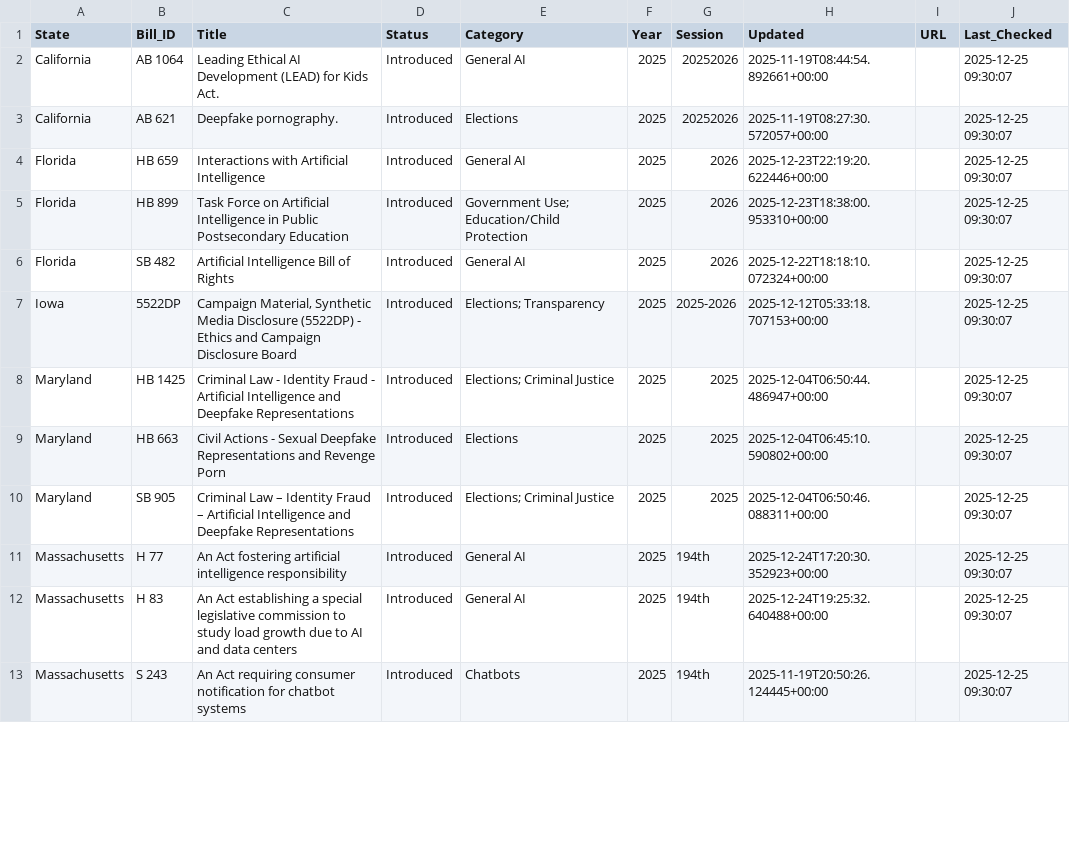
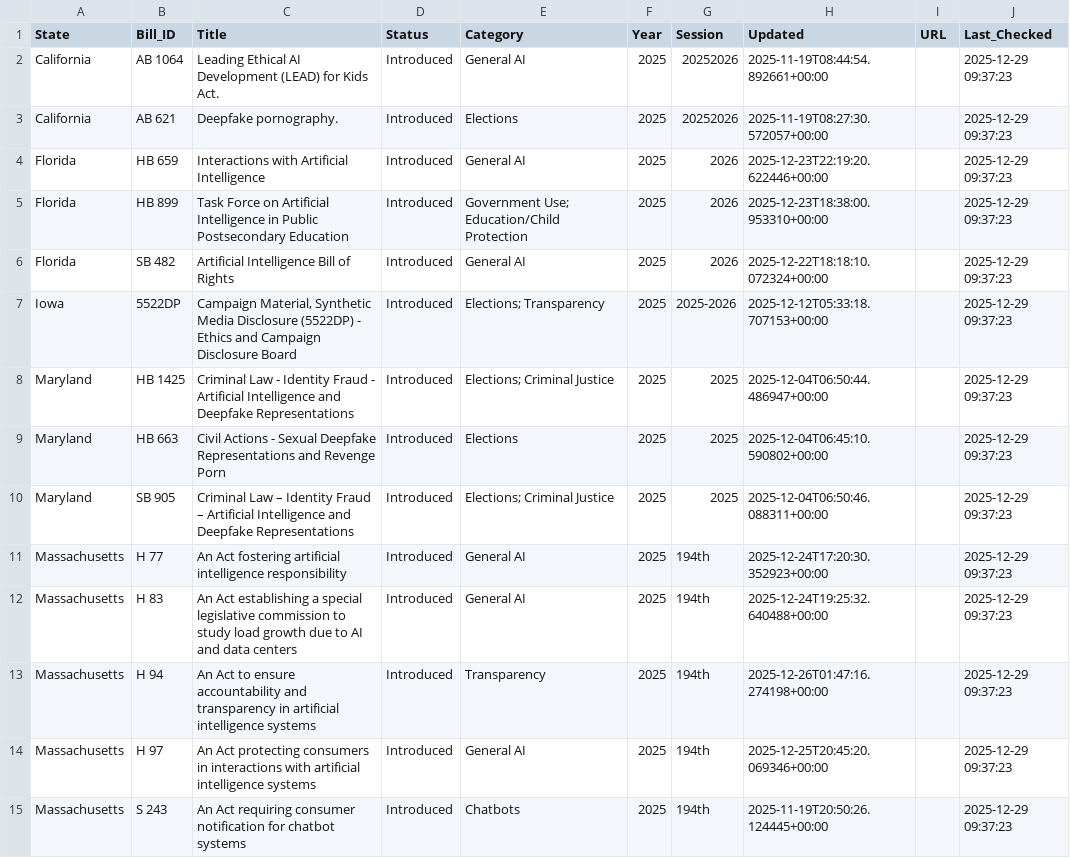
Before and after one commit to nikzei/state-ai-legislation-tracker, a CSV file: data/ai_legislation_bills.csv, drawn as a sheet; only a part is shown; the diff covers the shown part only.

```diff
--- a/data/ai_legislation_bills.csv
+++ b/data/ai_legislation_bills.csv
@@ -1,13 +1,15 @@
 State,Bill_ID,Title,Status,Category,Year,Session,Updated,URL,Last_Checked
-California,AB 1064,Leading Ethical AI Development (LEAD) for Kids Act.,Introduced,General AI,2025,20252026,2025-11-19T08:44:54.892661+00:00,,2025-12-25 09:30:07
-California,AB 621,Deepfake pornography.,Introduced,Elections,2025,20252026,2025-11-19T08:27:30.572057+00:00,,2025-12-25 09:30:07
-Florida,HB 659,Interactions with Artificial Intelligence,Introduced,General AI,2025,2026,2025-12-23T22:19:20.622446+00:00,,2025-12-25 09:30:07
-Florida,HB 899,Task Force on Artificial Intelligence in Public Postsecondary Education,Introduced,Government Use; Education/Child Protection,2025,2026,2025-12-23T18:38:00.953310+00:00,,2025-12-25 09:30:07
-Florida,SB 482,Artificial Intelligence Bill of Rights,Introduced,General AI,2025,2026,2025-12-22T18:18:10.072324+00:00,,2025-12-25 09:30:07
-Iowa,5522DP,"Campaign Material, Synthetic Media Disclosure (5522DP) - Ethics and Campaign Disclosure Board",Introduced,Elections; Transparency,2025,2025-2026,2025-12-12T05:33:18.707153+00:00,,2025-12-25 09:30:07
-Maryland,HB 1425,Criminal Law - Identity Fraud - Artificial Intelligence and Deepfake Representations,Introduced,Elections; Criminal Justice,2025,2025,2025-12-04T06:50:44.486947+00:00,,2025-12-25 09:30:07
-Maryland,HB 663,Civil Actions - Sexual Deepfake Representations and Revenge Porn,Introduced,Elections,2025,2025,2025-12-04T06:45:10.590802+00:00,,2025-12-25 09:30:07
-Maryland,SB 905,Criminal Law – Identity Fraud – Artificial Intelligence and Deepfake Representations,Introduced,Elections; Criminal Justice,2025,2025,2025-12-04T06:50:46.088311+00:00,,2025-12-25 09:30:07
-Massachusetts,H 77,An Act fostering artificial intelligence responsibility,Introduced,General AI,2025,194th,2025-12-24T17:20:30.352923+00:00,,2025-12-25 09:30:07
-Massachusetts,H 83,An Act establishing a special legislative commission to study load growth due to AI and data centers,Introduced,General AI,2025,194th,2025-12-24T19:25:32.640488+00:00,,2025-12-25 09:30:07
-Massachusetts,S 243,An Act requiring consumer notification for chatbot systems,Introduced,Chatbots,2025,194th,2025-11-19T20:50:26.124445+00:00,,2025-12-25 09:30:07
+California,AB 1064,Leading Ethical AI Development (LEAD) for Kids Act.,Introduced,General AI,2025,20252026,2025-11-19T08:44:54.892661+00:00,,2025-12-29 09:37:23
+California,AB 621,Deepfake pornography.,Introduced,Elections,2025,20252026,2025-11-19T08:27:30.572057+00:00,,2025-12-29 09:37:23
+Florida,HB 659,Interactions with Artificial Intelligence,Introduced,General AI,2025,2026,2025-12-23T22:19:20.622446+00:00,,2025-12-29 09:37:23
+Florida,HB 899,Task Force on Artificial Intelligence in Public Postsecondary Education,Introduced,Government Use; Education/Child Protection,2025,2026,2025-12-23T18:38:00.953310+00:00,,2025-12-29 09:37:23
+Florida,SB 482,Artificial Intelligence Bill of Rights,Introduced,General AI,2025,2026,2025-12-22T18:18:10.072324+00:00,,2025-12-29 09:37:23
+Iowa,5522DP,"Campaign Material, Synthetic Media Disclosure (5522DP) - Ethics and Campaign Disclosure Board",Introduced,Elections; Transparency,2025,2025-2026,2025-12-12T05:33:18.707153+00:00,,2025-12-29 09:37:23
+Maryland,HB 1425,Criminal Law - Identity Fraud - Artificial Intelligence and Deepfake Representations,Introduced,Elections; Criminal Justice,2025,2025,2025-12-04T06:50:44.486947+00:00,,2025-12-29 09:37:23
+Maryland,HB 663,Civil Actions - Sexual Deepfake Representations and Revenge Porn,Introduced,Elections,2025,2025,2025-12-04T06:45:10.590802+00:00,,2025-12-29 09:37:23
+Maryland,SB 905,Criminal Law – Identity Fraud – Artificial Intelligence and Deepfake Representations,Introduced,Elections; Criminal Justice,2025,2025,2025-12-04T06:50:46.088311+00:00,,2025-12-29 09:37:23
+Massachusetts,H 77,An Act fostering artificial intelligence responsibility,Introduced,General AI,2025,194th,2025-12-24T17:20:30.352923+00:00,,2025-12-29 09:37:23
+Massachusetts,H 83,An Act establishing a special legislative commission to study load growth due to AI and data centers,Introduced,General AI,2025,194th,2025-12-24T19:25:32.640488+00:00,,2025-12-29 09:37:23
+Massachusetts,H 94,An Act to ensure accountability and transparency in artificial intelligence systems,Introduced,Transparency,2025,194th,2025-12-26T01:47:16.274198+00:00,,2025-12-29 09:37:23
+Massachusetts,H 97,An Act protecting consumers in interactions with artificial intelligence systems,Introduced,General AI,2025,194th,2025-12-25T20:45:20.069346+00:00,,2025-12-29 09:37:23
+Massachusetts,S 243,An Act requiring consumer notification for chatbot systems,Introduced,Chatbots,2025,194th,2025-11-19T20:50:26.124445+00:00,,2025-12-29 09:37:23
```
Also changed, not shown: 3 removed rows and 48 edited cells elsewhere in this file, data/ai_legislation_summary.csv.
